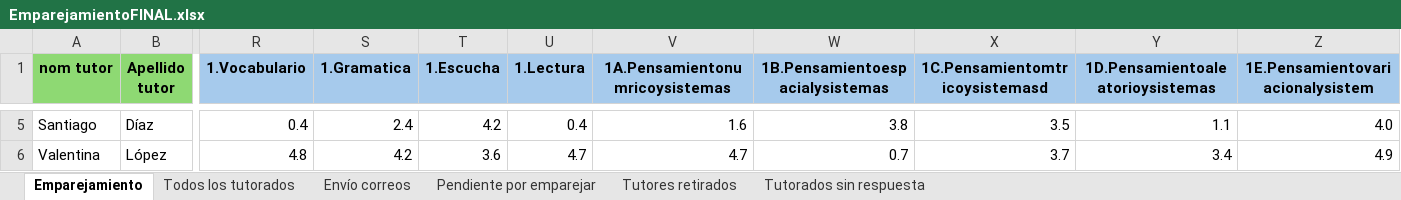
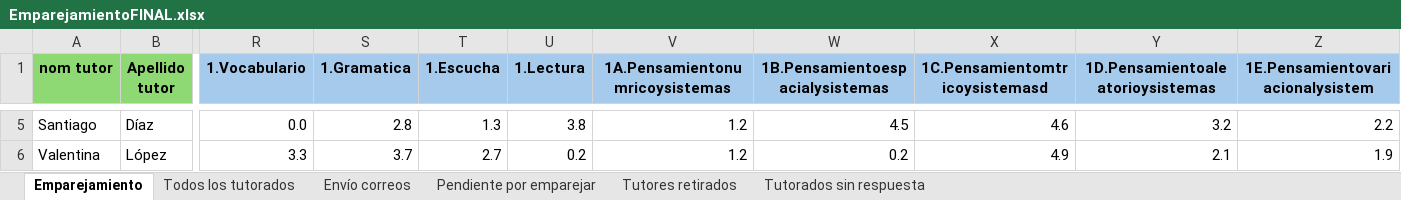
Before and after one commit to SistemaTuGestor/Sistema-TuGestor, an Excel workbook: recursos/EmparejamientoFINAL.xlsx, sheet Emparejamiento, drawn as a sheet; only a part is shown, gaps mark what is left out; values as stored, in another font and other column widths than the file's, no borders; conditional formats not drawn; the diff covers the shown part only; the diff names each change by its address in the sheet, - before the commit and + after, or states it on an @@ line.

```diff
--- a/recursos/EmparejamientoFINAL.xlsx (sheet Emparejamiento)
+++ b/recursos/EmparejamientoFINAL.xlsx (sheet Emparejamiento)
-R5 (1.Vocabulario): 0.4
+R5 (1.Vocabulario): 0.0
-S5 (1.Gramatica): 2.4
+S5 (1.Gramatica): 2.8
-T5 (1.Escucha): 4.2
+T5 (1.Escucha): 1.3
-U5 (1.Lectura): 0.4
+U5 (1.Lectura): 3.8
-V5 (1A.Pensamientonumricoysistemas): 1.6
+V5 (1A.Pensamientonumricoysistemas): 1.2
-W5 (1B.Pensamientoespacialysistemas): 3.8
+W5 (1B.Pensamientoespacialysistemas): 4.5
-X5 (1C.Pensamientomtricoysistemasd): 3.5
+X5 (1C.Pensamientomtricoysistemasd): 4.6
-Y5 (1D.Pensamientoaleatorioysistemas): 1.1
+Y5 (1D.Pensamientoaleatorioysistemas): 3.2
-Z5 (1E.Pensamientovariacionalysistem): 4.0
+Z5 (1E.Pensamientovariacionalysistem): 2.2
-R6 (1.Vocabulario): 4.8
+R6 (1.Vocabulario): 3.3
-S6 (1.Gramatica): 4.2
+S6 (1.Gramatica): 3.7
-T6 (1.Escucha): 3.6
+T6 (1.Escucha): 2.7
-U6 (1.Lectura): 4.7
+U6 (1.Lectura): 0.2
-V6 (1A.Pensamientonumricoysistemas): 4.7
+V6 (1A.Pensamientonumricoysistemas): 1.2
-W6 (1B.Pensamientoespacialysistemas): 0.7
+W6 (1B.Pensamientoespacialysistemas): 0.2
-X6 (1C.Pensamientomtricoysistemasd): 3.7
+X6 (1C.Pensamientomtricoysistemasd): 4.9
-Y6 (1D.Pensamientoaleatorioysistemas): 3.4
+Y6 (1D.Pensamientoaleatorioysistemas): 2.1
-Z6 (1E.Pensamientovariacionalysistem): 4.9
+Z6 (1E.Pensamientovariacionalysistem): 1.9
```
Also changed, not shown: 136 edited cells elsewhere in this sheet, sheet Todos los tutorados, 1 other file.
